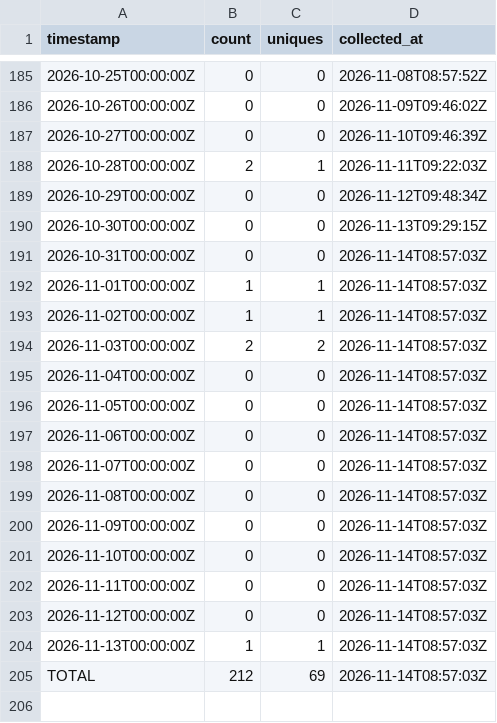
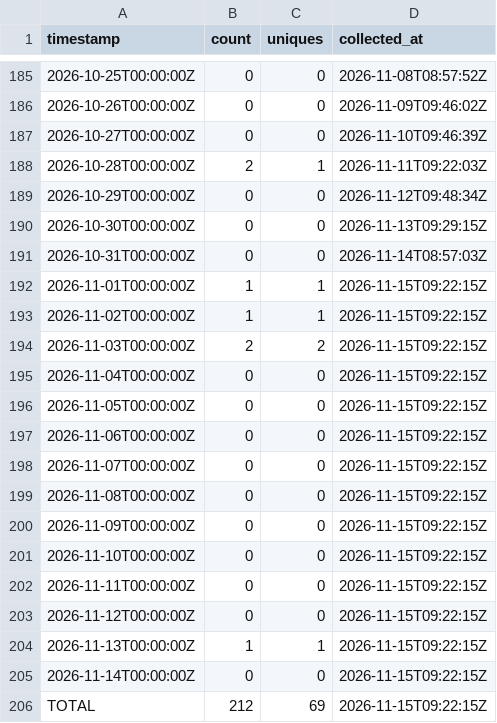
Before and after one commit to J-King-Dottie/australian-public-data-mcp, a CSV file: github-traffic/views.csv, drawn as a sheet; only a part is shown, gaps mark what is left out.

```diff
--- a/github-traffic/views.csv
+++ b/github-traffic/views.csv
@@ -191,15 +191,16 @@ timestamp,count,uniques,collected_at
 2026-10-31T00:00:00Z,0,0,2026-11-14T08:57:03Z
-2026-11-01T00:00:00Z,1,1,2026-11-14T08:57:03Z
-2026-11-02T00:00:00Z,1,1,2026-11-14T08:57:03Z
-2026-11-03T00:00:00Z,2,2,2026-11-14T08:57:03Z
-2026-11-04T00:00:00Z,0,0,2026-11-14T08:57:03Z
-2026-11-05T00:00:00Z,0,0,2026-11-14T08:57:03Z
-2026-11-06T00:00:00Z,0,0,2026-11-14T08:57:03Z
-2026-11-07T00:00:00Z,0,0,2026-11-14T08:57:03Z
-2026-11-08T00:00:00Z,0,0,2026-11-14T08:57:03Z
-2026-11-09T00:00:00Z,0,0,2026-11-14T08:57:03Z
-2026-11-10T00:00:00Z,0,0,2026-11-14T08:57:03Z
-2026-11-11T00:00:00Z,0,0,2026-11-14T08:57:03Z
-2026-11-12T00:00:00Z,0,0,2026-11-14T08:57:03Z
-2026-11-13T00:00:00Z,1,1,2026-11-14T08:57:03Z
-TOTAL,212,69,2026-11-14T08:57:03Z
+2026-11-01T00:00:00Z,1,1,2026-11-15T09:22:15Z
+2026-11-02T00:00:00Z,1,1,2026-11-15T09:22:15Z
+2026-11-03T00:00:00Z,2,2,2026-11-15T09:22:15Z
+2026-11-04T00:00:00Z,0,0,2026-11-15T09:22:15Z
+2026-11-05T00:00:00Z,0,0,2026-11-15T09:22:15Z
+2026-11-06T00:00:00Z,0,0,2026-11-15T09:22:15Z
+2026-11-07T00:00:00Z,0,0,2026-11-15T09:22:15Z
+2026-11-08T00:00:00Z,0,0,2026-11-15T09:22:15Z
+2026-11-09T00:00:00Z,0,0,2026-11-15T09:22:15Z
+2026-11-10T00:00:00Z,0,0,2026-11-15T09:22:15Z
+2026-11-11T00:00:00Z,0,0,2026-11-15T09:22:15Z
+2026-11-12T00:00:00Z,0,0,2026-11-15T09:22:15Z
+2026-11-13T00:00:00Z,1,1,2026-11-15T09:22:15Z
+2026-11-14T00:00:00Z,0,0,2026-11-15T09:22:15Z
+TOTAL,212,69,2026-11-15T09:22:15Z
```
Also changed, not shown: github-traffic/clones.csv.
